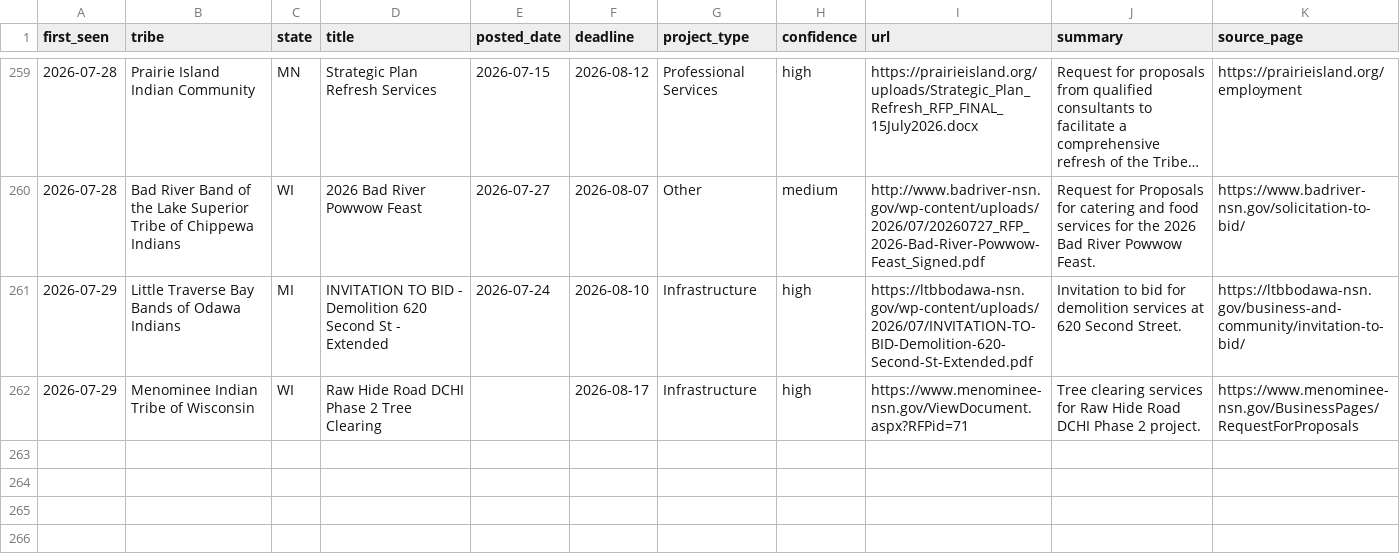
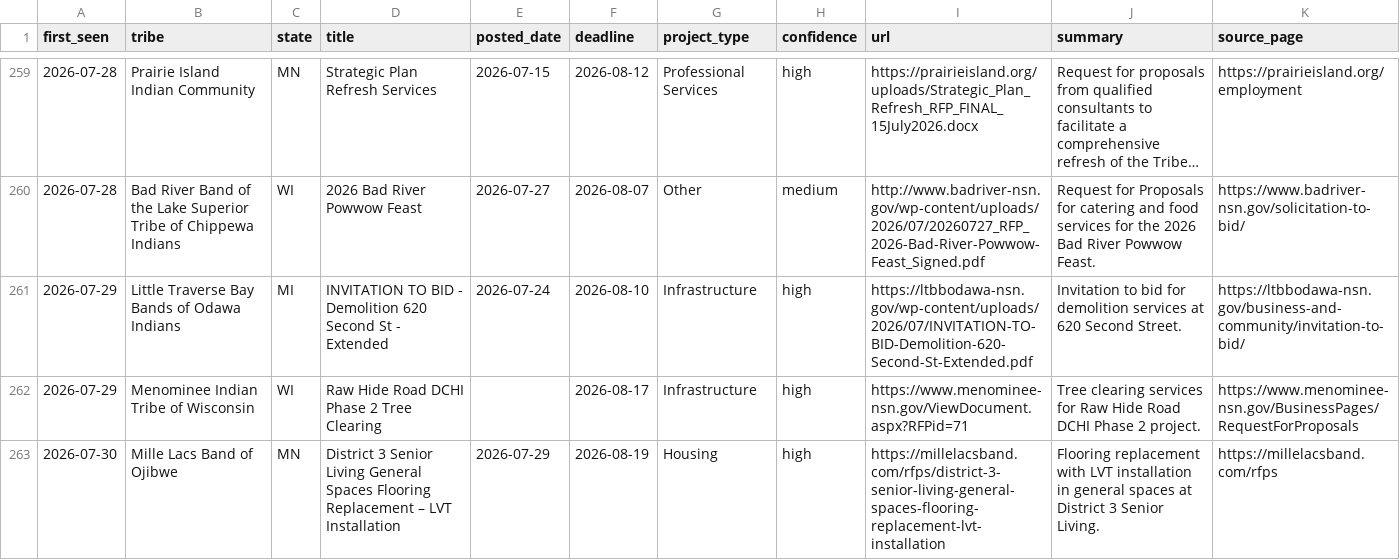
Before and after one commit to revelinvestments/tribal-rfp-scraper, a CSV file: data/all_rfps.csv, drawn as a sheet; only a part is shown, gaps mark what is left out; long unchanged cells end in ….

```diff
--- a/data/all_rfps.csv
+++ b/data/all_rfps.csv
@@ -262 +262,2 @@ first_seen,tribe,state,title,posted_date,deadline,project_type,confidence,url,su
 2026-07-29,Menominee Indian Tribe of Wisconsin,WI,Raw Hide Road DCHI Phase 2 Tree Clearing,,2026-08-17,Infrastructure,high,https://www.menominee-nsn.gov/ViewDocument.aspx?RFPid=71,Tree clearing services for Raw Hide Road DCHI Phase 2 project.,https://www.menominee-nsn.gov/BusinessPages/RequestForProposals
+2026-07-30,Mille Lacs Band of Ojibwe,MN,District 3 Senior Living General Spaces Flooring Replacement – LVT Installation,2026-07-29,2026-08-19,Housing,high,https://millelacsband.com/rfps/district-3-senior-living-general-spaces-flooring-replacement-lvt-installation,Flooring replacement with LVT installation in general spaces at District 3 Senior Living.,https://millelacsband.com/rfps
```
Also changed, not shown: data/new_rfps.csv, 2 other files.
